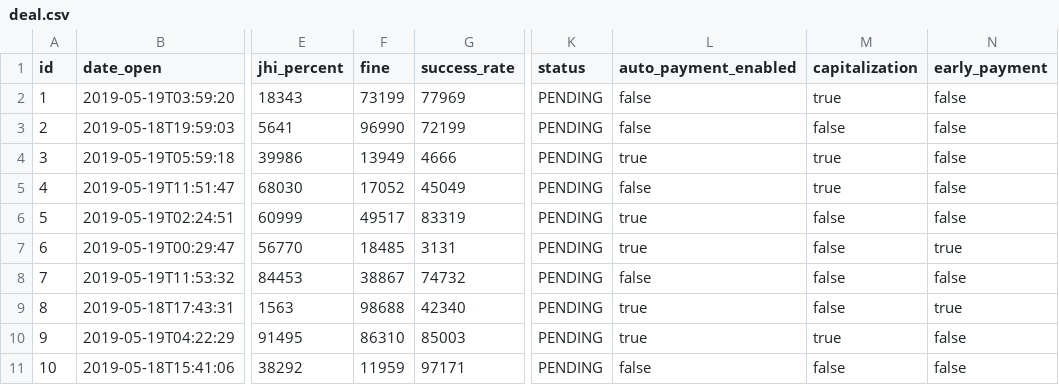
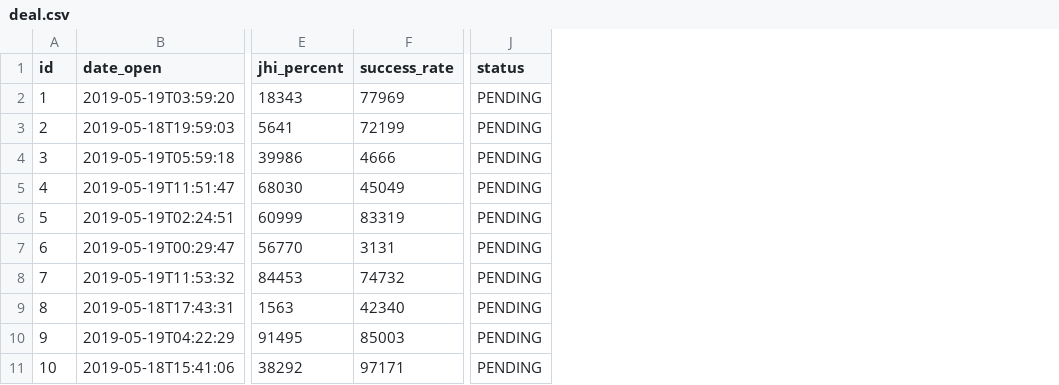
Before and after one commit to PavellF/loan-exchange-backend, a CSV file: src/main/resources/config/liquibase/data/deal.csv, drawn as a sheet; only a part is shown, gaps mark what is left out; the diff names each change by its address in the sheet, - before the commit and + after, or states it on an @@ line.

```diff
--- a/src/main/resources/config/liquibase/data/deal.csv
+++ b/src/main/resources/config/liquibase/data/deal.csv
-column F (fine), rows 2-11: 73199 | 96990 | 13949 | 17052 | 49517 | 18485 | 38867 | 98688 | 86310 | 11959
-column L (auto_payment_enabled), rows 2-11: false | false | true | false | true | true | false | true | true | false
-column M (capitalization), rows 2-11: true | false | true | true | false | false | false | false | true | false
-column N (early_payment), rows 2-11: false | false | false | false | false | true | false | true | false | false
```
Also changed, not shown: 11 other files.
